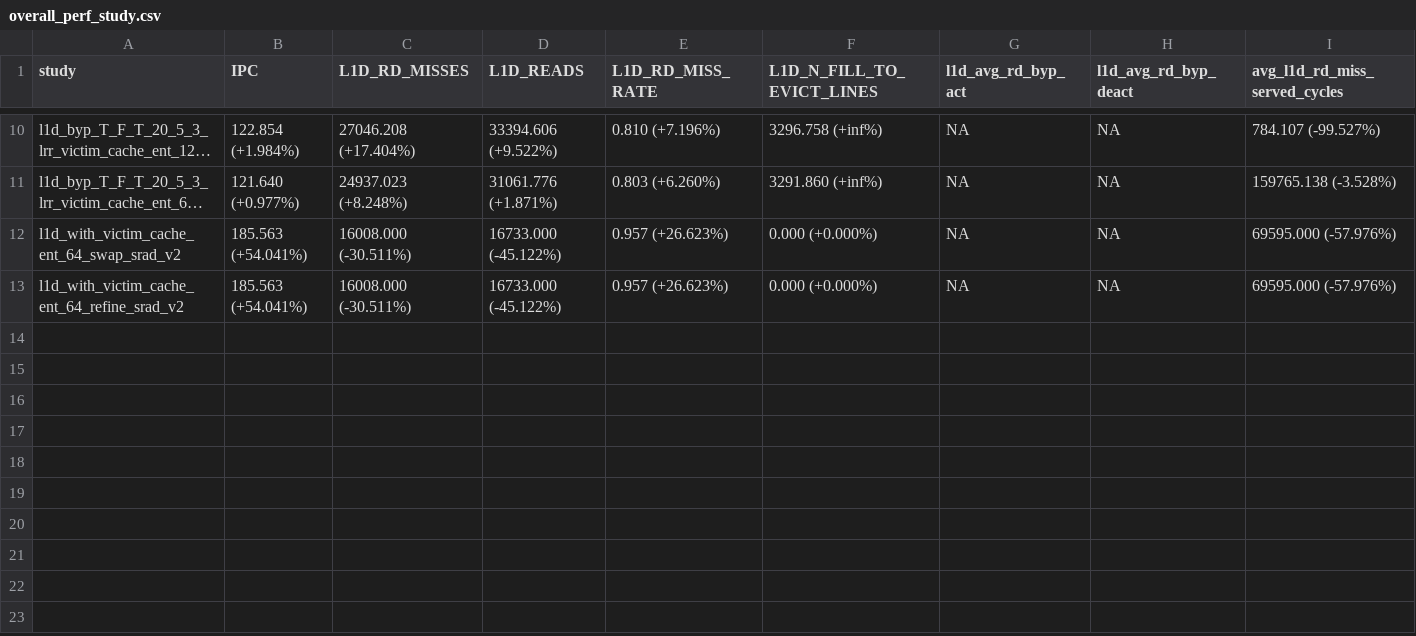
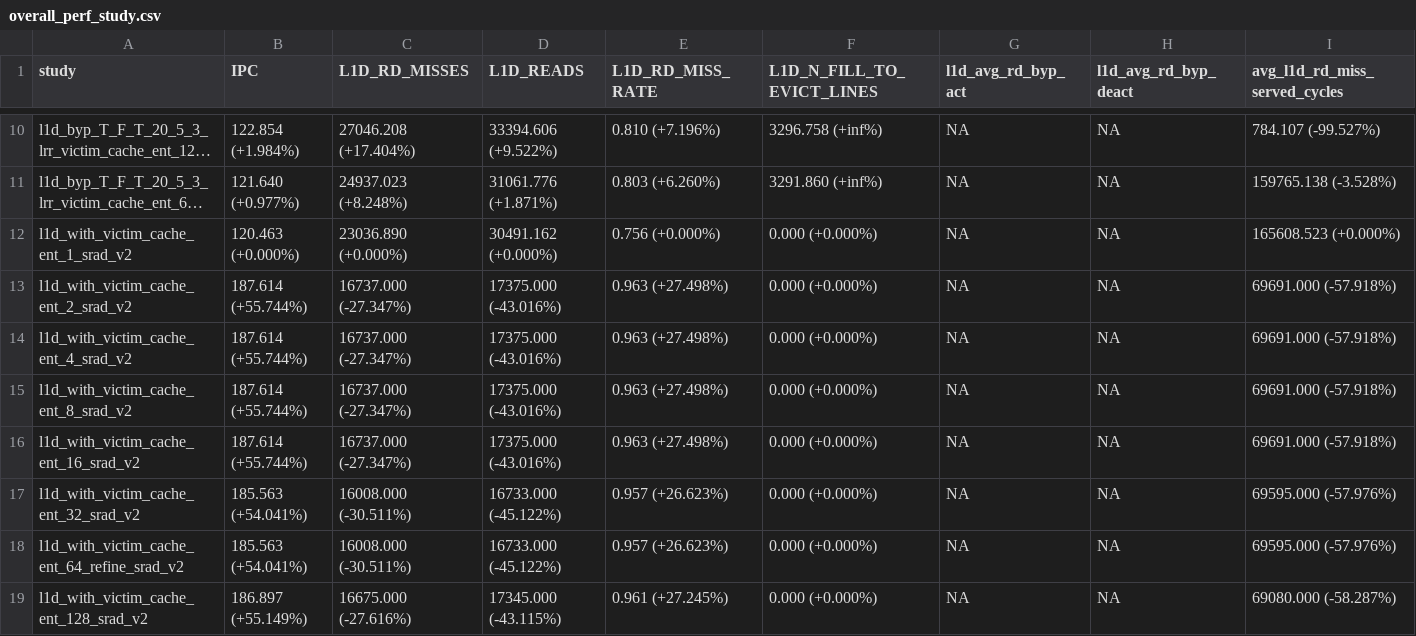
Before and after one commit to KKK10001/accel-sim-framework, a CSV file: perf_study/plot/overall_perf_study.csv, drawn as a sheet; only a part is shown, gaps mark what is left out; long unchanged cells end in …; addresses are those after the commit; rows hold the shown columns only; the diff names each change by its address in the sheet, - before the commit and + after, or states it on an @@ line.

Commit message:
[Perf. Study][victim-cache] 1. For srad_v2, VC entries >= 2 has already peaked performance, and VC entries = 1 make no improvement. We can infer that srad_v2's assess pattern is frequently swap among 4 items per cycle as below: |A|B| cycle     cycle + 2 |C|D| cycle + 1 cycle + 3

```diff
--- a/perf_study/plot/overall_perf_study.csv
+++ b/perf_study/plot/overall_perf_study.csv
+row 12: l1d_with_victim_cache_ent_1_srad_v2 | 120.463 (+0.000%) | 23036.890 (+0.000%) | 30491.162 (+0.000%) | 0.756 (+0.000%) | 0.000 (+0.000%) | NA | NA | 165608.523 (+0.000%)
+row 13: l1d_with_victim_cache_ent_2_srad_v2 | 187.614 (+55.744%) | 16737.000 (-27.347%) | 17375.000 (-43.016%) | 0.963 (+27.498%) | 0.000 (+0.000%) | NA | NA | 69691.000 (-57.918%)
+row 14: l1d_with_victim_cache_ent_4_srad_v2 | 187.614 (+55.744%) | 16737.000 (-27.347%) | 17375.000 (-43.016%) | 0.963 (+27.498%) | 0.000 (+0.000%) | NA | NA | 69691.000 (-57.918%)
+row 15: l1d_with_victim_cache_ent_8_srad_v2 | 187.614 (+55.744%) | 16737.000 (-27.347%) | 17375.000 (-43.016%) | 0.963 (+27.498%) | 0.000 (+0.000%) | NA | NA | 69691.000 (-57.918%)
+row 16: l1d_with_victim_cache_ent_16_srad_v2 | 187.614 (+55.744%) | 16737.000 (-27.347%) | 17375.000 (-43.016%) | 0.963 (+27.498%) | 0.000 (+0.000%) | NA | NA | 69691.000 (-57.918%)
-A17 (study): l1d_with_victim_cache_ent_64_swap_srad_v2
+A17 (study): l1d_with_victim_cache_ent_32_srad_v2
+row 19: l1d_with_victim_cache_ent_128_srad_v2 | 186.897 (+55.149%) | 16675.000 (-27.616%) | 17345.000 (-43.115%) | 0.961 (+27.245%) | 0.000 (+0.000%) | NA | NA | 69080.000 (-58.287%)
```
Also changed, not shown: 4 other files.
